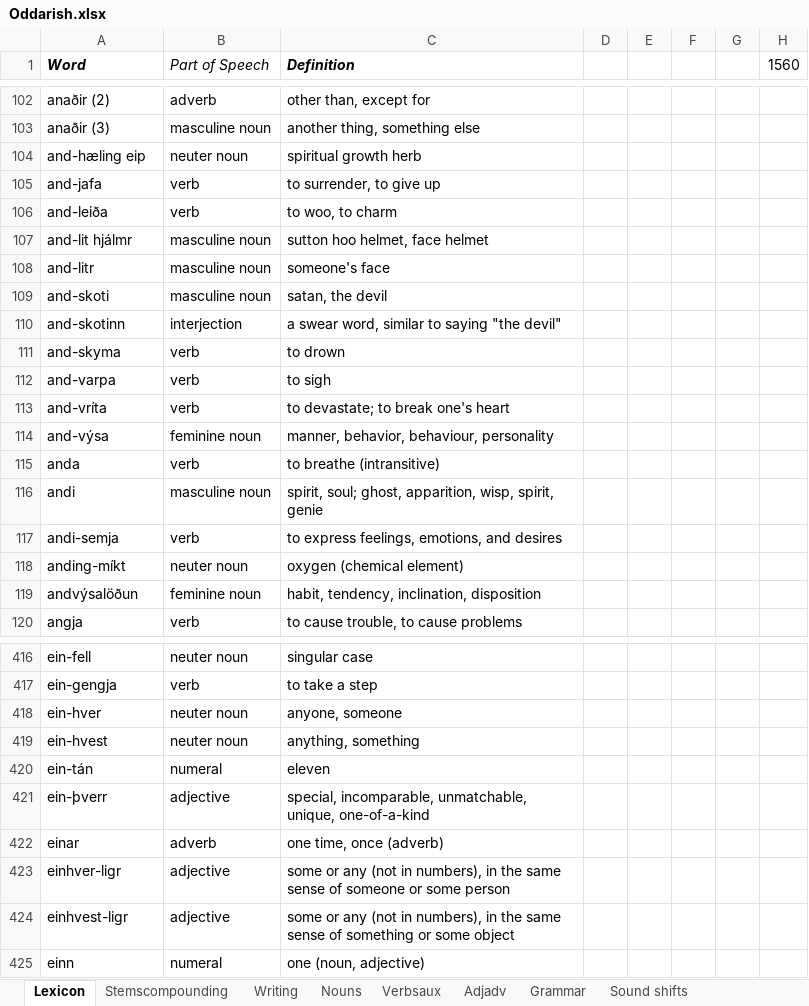
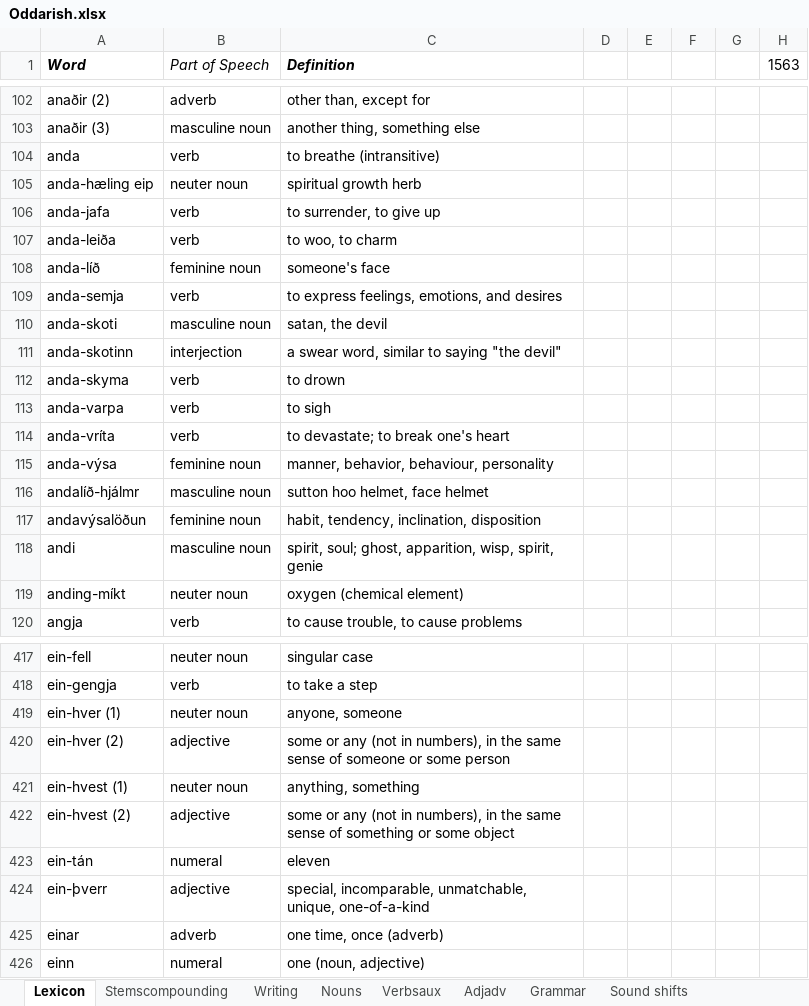
Before and after one commit to Oneo64/Aldraheimr, an Excel workbook: Literature/Languages/Oddarish.xlsx, sheet Lexicon, drawn as a sheet; only a part is shown, gaps mark what is left out; values as stored, in another font and other column widths than the file's, no borders; charts and pictures and table styles not drawn; removed rows and columns are numbered as before the commit, all else as after; the diff covers the shown part only; the diff names each change by its address in the sheet, - before the commit and + after, or states it on an @@ line.

Commit message:
Update Oddarish.xlsx

```diff
--- a/Literature/Languages/Oddarish.xlsx (sheet Lexicon)
+++ b/Literature/Languages/Oddarish.xlsx (sheet Lexicon)
-H1: 1560
+H1: 1563
-row 104: and-hæling eip | neuter noun | spiritual growth herb
-row 105: and-jafa | verb | to surrender, to give up
-row 106: and-leiða | verb | to woo, to charm
-row 107: and-lit hjálmr | masculine noun | sutton hoo helmet, face helmet
-row 108: and-litr | masculine noun | someone's face
-row 109: and-skoti | masculine noun | satan, the devil
-row 110: and-skotinn | interjection | a swear word, similar to saying "the devil"
-row 111: and-skyma | verb | to drown
-row 112: and-varpa | verb | to sigh
-row 113: and-vríta | verb | to devastate; to break one's heart
-row 114: and-výsa | feminine noun | manner, behavior, behaviour, personality
+row 105: anda-hæling eip | neuter noun | spiritual growth herb
+row 106: anda-jafa | verb | to surrender, to give up
+row 107: anda-leiða | verb | to woo, to charm
+row 108: anda-líð | feminine noun | someone's face
+row 109: anda-semja | verb | to express feelings, emotions, and desires
+row 110: anda-skoti | masculine noun | satan, the devil
+row 111: anda-skotinn | interjection | a swear word, similar to saying "the devil"
+row 112: anda-skyma | verb | to drown
+row 113: anda-varpa | verb | to sigh
+row 114: anda-vríta | verb | to devastate; to break one's heart
+row 115: anda-výsa | feminine noun | manner, behavior, behaviour, personality
+row 116: andalíð-hjálmr | masculine noun | sutton hoo helmet, face helmet
+row 117: andavýsalöðun | feminine noun | habit, tendency, inclination, disposition
-row 117: andi-semja | verb | to express feelings, emotions, and desires
-row 119: andvýsalöðun | feminine noun | habit, tendency, inclination, disposition
-A419 (Word): ein-hver
+A419 (Word): ein-hver (1)
+row 420: ein-hver (2) | adjective | some or any (not in numbers), in the same sense of someone or some person
-A421 (Word): ein-hvest
+A421 (Word): ein-hvest (1)
+row 422: ein-hvest (2) | adjective | some or any (not in numbers), in the same sense of something or some object
-row 423: einhver-ligr | adjective | some or any (not in numbers), in the same sense of someone or some person
-row 424: einhvest-ligr | adjective | some or any (not in numbers), in the same sense of something or some object
```
Also changed, not shown: 26 added rows, 13 removed rows and 12 edited cells elsewhere in this sheet, formulas that keep their value.
